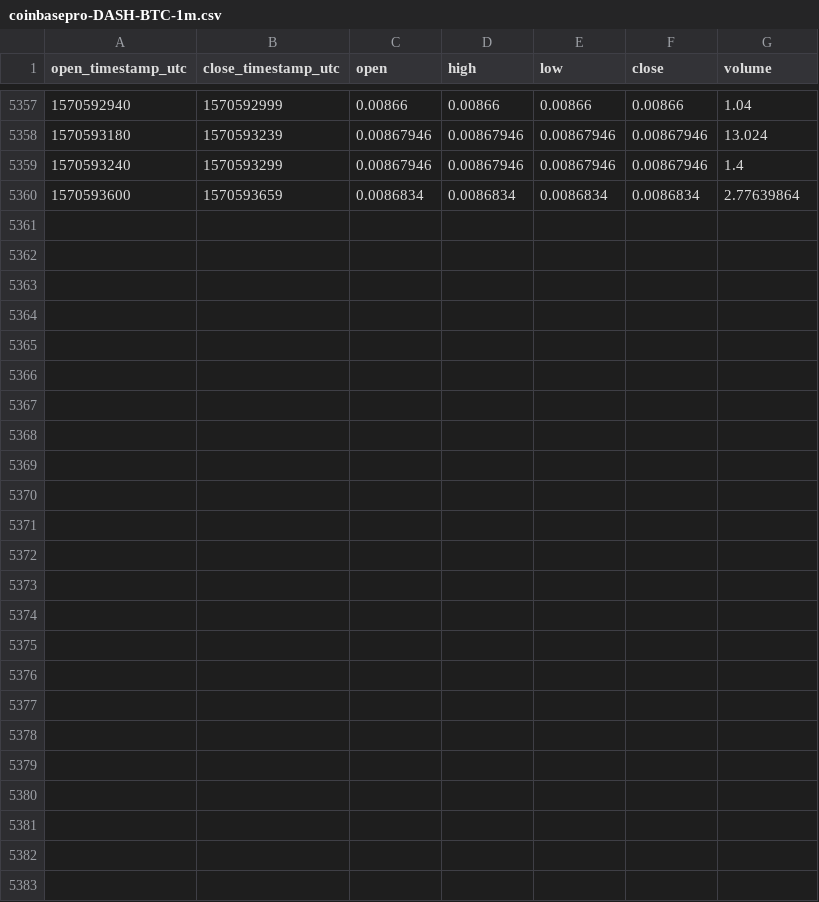
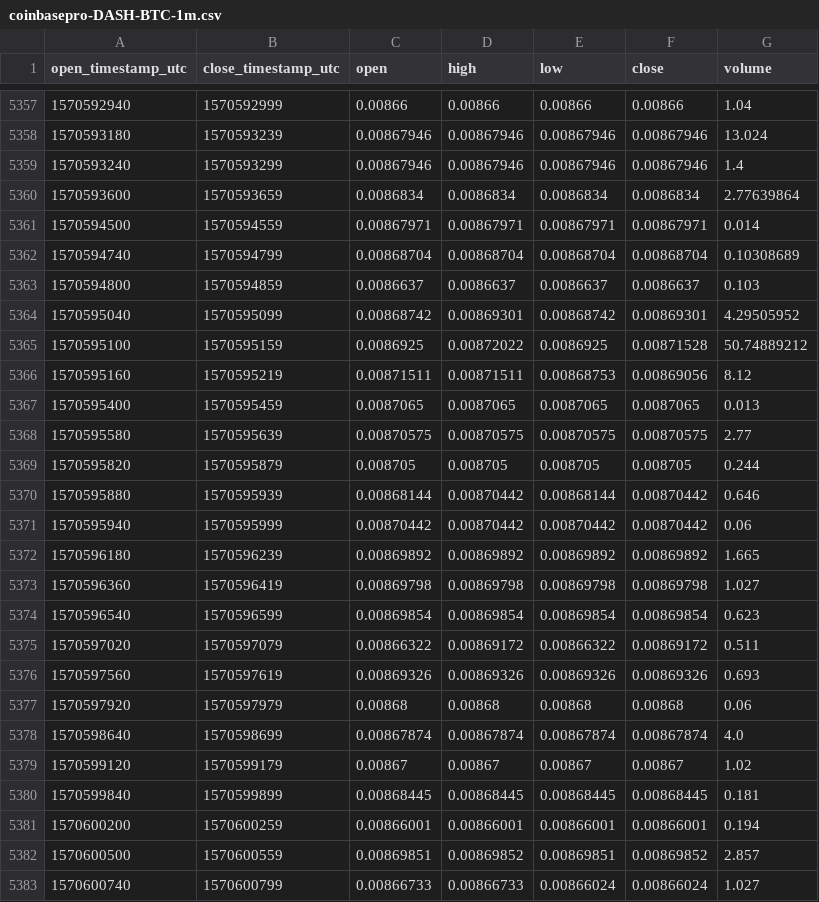
Before and after one commit to cryptobigbro/coinbasepro-DASH-BTC, a CSV file: coinbasepro-DASH-BTC-1m.csv, drawn as a sheet; only a part is shown, gaps mark what is left out; the diff names each change by its address in the sheet, - before the commit and + after, or states it on an @@ line.

Commit message:
Update OHLCV data.

```diff
--- a/coinbasepro-DASH-BTC-1m.csv
+++ b/coinbasepro-DASH-BTC-1m.csv
+row 5361: 1570594500 | 1570594559 | 0.00867971 | 0.00867971 | 0.00867971 | 0.00867971 | 0.014
+row 5362: 1570594740 | 1570594799 | 0.00868704 | 0.00868704 | 0.00868704 | 0.00868704 | 0.10308689
+row 5363: 1570594800 | 1570594859 | 0.0086637 | 0.0086637 | 0.0086637 | 0.0086637 | 0.103
+row 5364: 1570595040 | 1570595099 | 0.00868742 | 0.00869301 | 0.00868742 | 0.00869301 | 4.29505952
+row 5365: 1570595100 | 1570595159 | 0.0086925 | 0.00872022 | 0.0086925 | 0.00871528 | 50.74889212
+row 5366: 1570595160 | 1570595219 | 0.00871511 | 0.00871511 | 0.00868753 | 0.00869056 | 8.12
+row 5367: 1570595400 | 1570595459 | 0.0087065 | 0.0087065 | 0.0087065 | 0.0087065 | 0.013
+row 5368: 1570595580 | 1570595639 | 0.00870575 | 0.00870575 | 0.00870575 | 0.00870575 | 2.77
+row 5369: 1570595820 | 1570595879 | 0.008705 | 0.008705 | 0.008705 | 0.008705 | 0.244
+row 5370: 1570595880 | 1570595939 | 0.00868144 | 0.00870442 | 0.00868144 | 0.00870442 | 0.646
+row 5371: 1570595940 | 1570595999 | 0.00870442 | 0.00870442 | 0.00870442 | 0.00870442 | 0.06
+row 5372: 1570596180 | 1570596239 | 0.00869892 | 0.00869892 | 0.00869892 | 0.00869892 | 1.665
+row 5373: 1570596360 | 1570596419 | 0.00869798 | 0.00869798 | 0.00869798 | 0.00869798 | 1.027
+row 5374: 1570596540 | 1570596599 | 0.00869854 | 0.00869854 | 0.00869854 | 0.00869854 | 0.623
+row 5375: 1570597020 | 1570597079 | 0.00866322 | 0.00869172 | 0.00866322 | 0.00869172 | 0.511
+row 5376: 1570597560 | 1570597619 | 0.00869326 | 0.00869326 | 0.00869326 | 0.00869326 | 0.693
+row 5377: 1570597920 | 1570597979 | 0.00868 | 0.00868 | 0.00868 | 0.00868 | 0.06
+row 5378: 1570598640 | 1570598699 | 0.00867874 | 0.00867874 | 0.00867874 | 0.00867874 | 4.0
+row 5379: 1570599120 | 1570599179 | 0.00867 | 0.00867 | 0.00867 | 0.00867 | 1.02
+row 5380: 1570599840 | 1570599899 | 0.00868445 | 0.00868445 | 0.00868445 | 0.00868445 | 0.181
+row 5381: 1570600200 | 1570600259 | 0.00866001 | 0.00866001 | 0.00866001 | 0.00866001 | 0.194
+row 5382: 1570600500 | 1570600559 | 0.00869851 | 0.00869852 | 0.00869851 | 0.00869852 | 2.857
+row 5383: 1570600740 | 1570600799 | 0.00866733 | 0.00866733 | 0.00866024 | 0.00866024 | 1.027
```
Also changed, not shown: coinbasepro-DASH-BTC-1h.csv.
